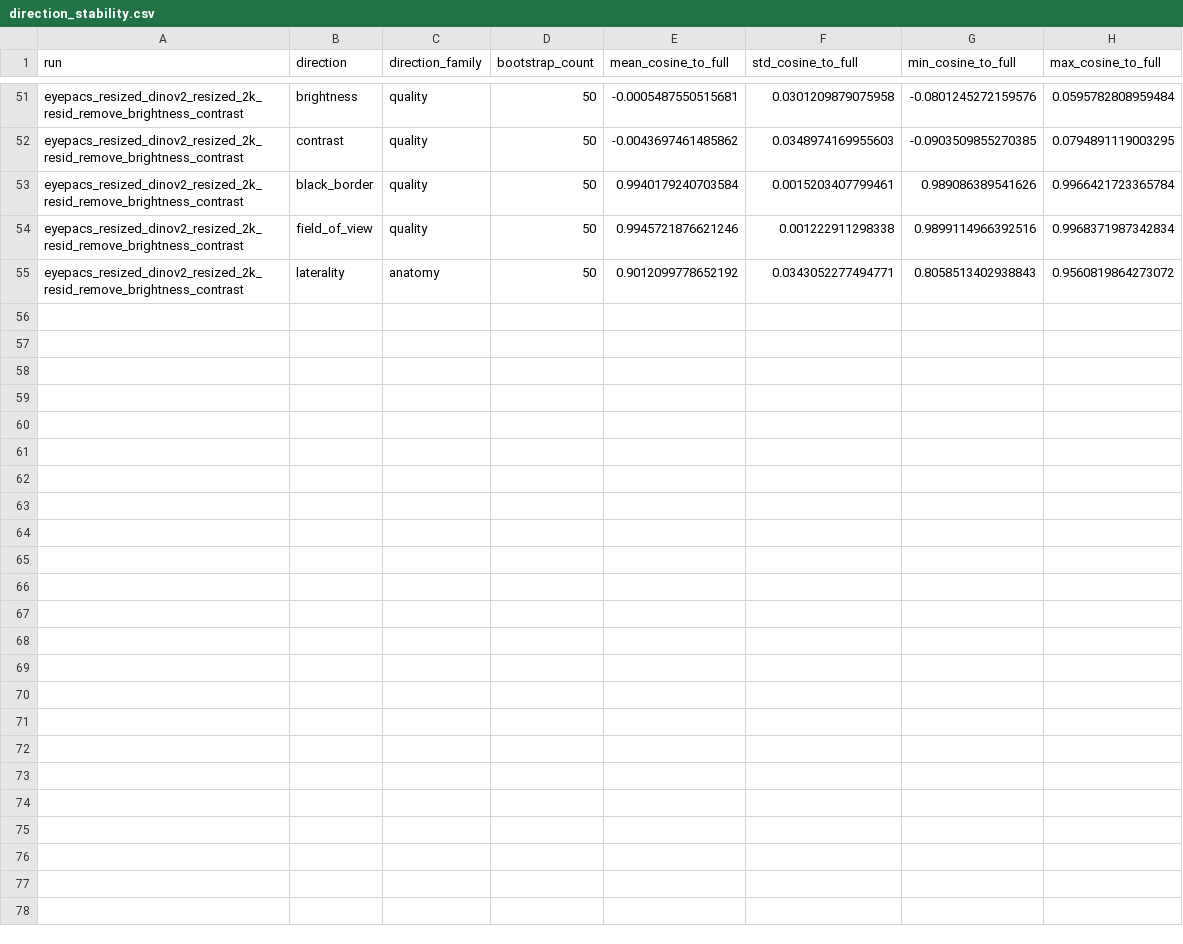
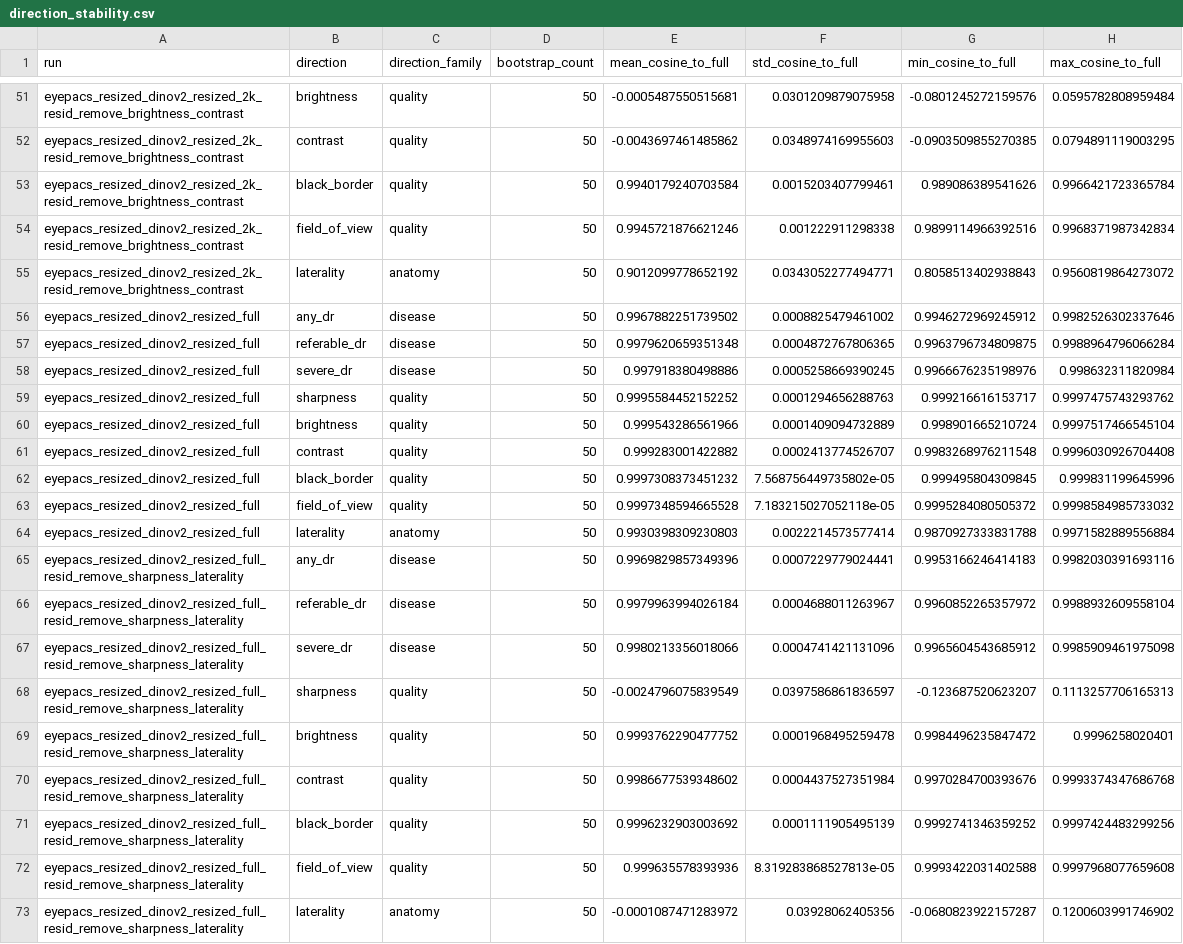
Before and after one commit to MustafaMunir123/retina-representation-interpretability, a CSV file: outputs/tables/direction_stability.csv, drawn as a sheet; only a part is shown, gaps mark what is left out.

```diff
--- a/outputs/tables/direction_stability.csv
+++ b/outputs/tables/direction_stability.csv
@@ -55 +55,19 @@ eyepacs_resized_dinov2_resized_2k_resid_remove_brightness_contrast,field_of_view
 eyepacs_resized_dinov2_resized_2k_resid_remove_brightness_contrast,laterality,anatomy,50,0.9012099778652192,0.0343052277494771,0.8058513402938843,0.9560819864273072
+eyepacs_resized_dinov2_resized_full,any_dr,disease,50,0.9967882251739502,0.0008825479461002,0.9946272969245912,0.9982526302337646
+eyepacs_resized_dinov2_resized_full,referable_dr,disease,50,0.9979620659351348,0.0004872767806365,0.9963796734809875,0.9988964796066284
+eyepacs_resized_dinov2_resized_full,severe_dr,disease,50,0.997918380498886,0.0005258669390245,0.9966676235198976,0.998632311820984
+eyepacs_resized_dinov2_resized_full,sharpness,quality,50,0.9995584452152252,0.0001294656288763,0.999216616153717,0.9997475743293762
+eyepacs_resized_dinov2_resized_full,brightness,quality,50,0.999543286561966,0.0001409094732889,0.998901665210724,0.9997517466545104
+eyepacs_resized_dinov2_resized_full,contrast,quality,50,0.999283001422882,0.0002413774526707,0.9983268976211548,0.9996030926704408
+eyepacs_resized_dinov2_resized_full,black_border,quality,50,0.9997308373451232,7.568756449735802e-05,0.999495804309845,0.999831199645996
+eyepacs_resized_dinov2_resized_full,field_of_view,quality,50,0.9997348594665528,7.183215027052118e-05,0.9995284080505372,0.9998584985733032
+eyepacs_resized_dinov2_resized_full,laterality,anatomy,50,0.9930398309230803,0.0022214573577414,0.9870927333831788,0.9971582889556884
+eyepacs_resized_dinov2_resized_full_resid_remove_sharpness_laterality,any_dr,disease,50,0.9969829857349396,0.0007229779024441,0.9953166246414183,0.9982030391693116
+eyepacs_resized_dinov2_resized_full_resid_remove_sharpness_laterality,referable_dr,disease,50,0.9979963994026184,0.0004688011263967,0.9960852265357972,0.9988932609558104
+eyepacs_resized_dinov2_resized_full_resid_remove_sharpness_laterality,severe_dr,disease,50,0.9980213356018066,0.0004741421131096,0.9965604543685912,0.9985909461975098
+eyepacs_resized_dinov2_resized_full_resid_remove_sharpness_laterality,sharpness,quality,50,-0.0024796075839549,0.0397586861836597,-0.123687520623207,0.1113257706165313
+eyepacs_resized_dinov2_resized_full_resid_remove_sharpness_laterality,brightness,quality,50,0.9993762290477752,0.0001968495259478,0.9984496235847472,0.9996258020401
+eyepacs_resized_dinov2_resized_full_resid_remove_sharpness_laterality,contrast,quality,50,0.9986677539348602,0.0004437527351984,0.9970284700393676,0.9993374347686768
+eyepacs_resized_dinov2_resized_full_resid_remove_sharpness_laterality,black_border,quality,50,0.9996232903003692,0.0001111905495139,0.9992741346359252,0.9997424483299256
+eyepacs_resized_dinov2_resized_full_resid_remove_sharpness_laterality,field_of_view,quality,50,0.999635578393936,8.319283868527813e-05,0.9993422031402588,0.9997968077659608
+eyepacs_resized_dinov2_resized_full_resid_remove_sharpness_laterality,laterality,anatomy,50,-0.0001087471283972,0.03928062405356,-0.0680823922157287,0.1200603991746902
```
Also changed, not shown: outputs/tables/direction_summary.csv, outputs/tables/improvement_summary.csv, 23 other files.
